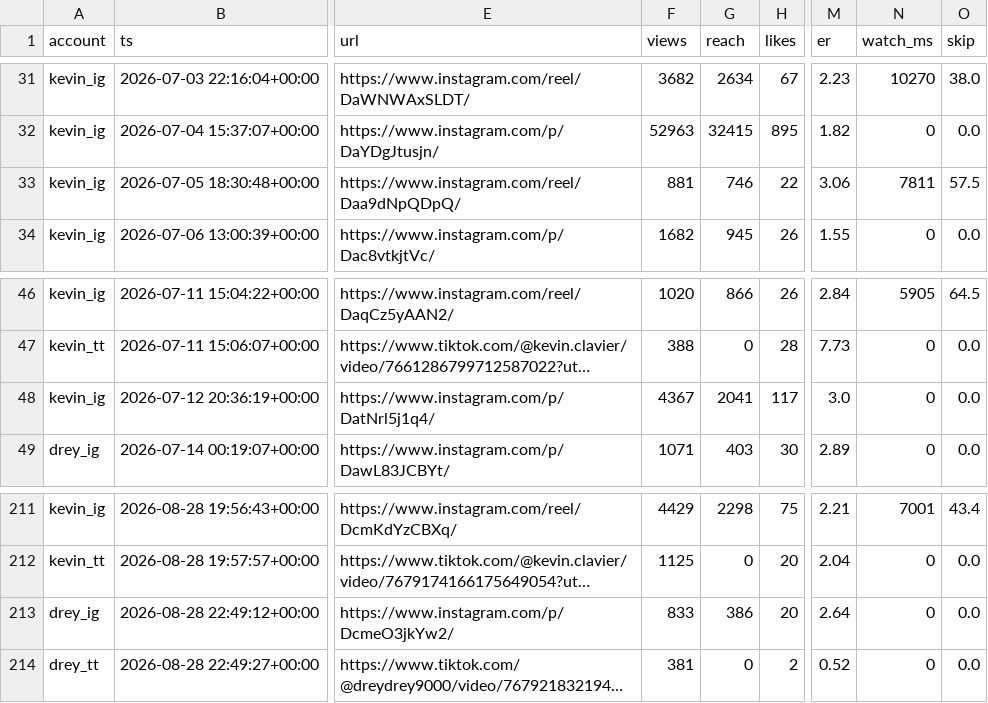
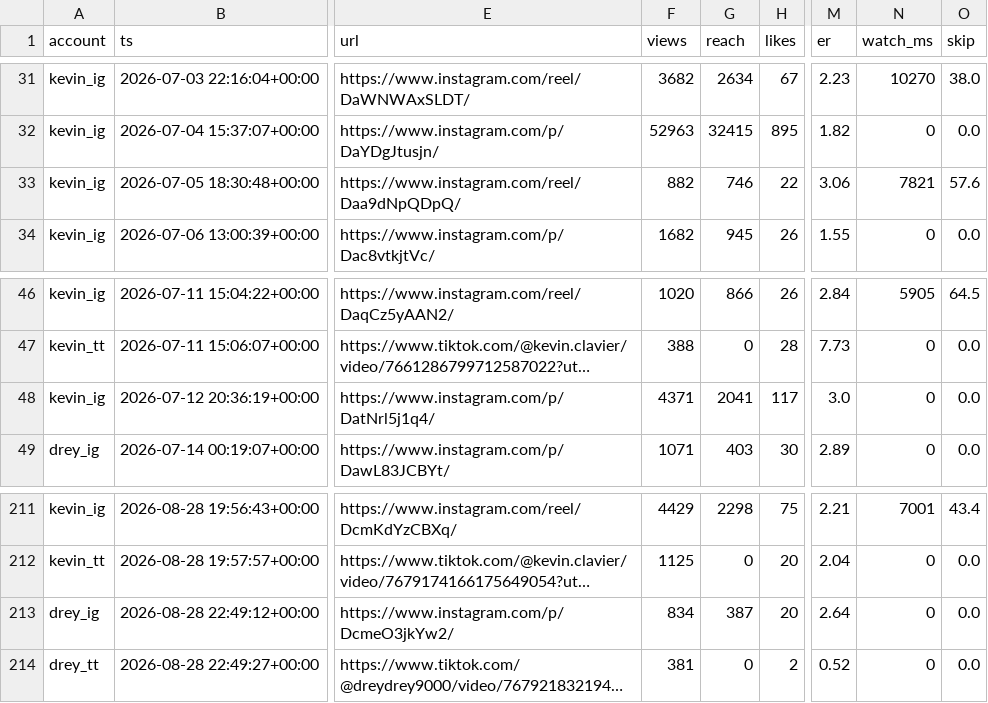
Before and after one commit to Dreydrey9000/chauncey-1bb-dashboard, a CSV file: posts_all.csv, drawn as a sheet; only a part is shown, gaps mark what is left out; long unchanged cells end in …; the diff covers the shown part only; the diff names each change by its address in the sheet, - before the commit and + after, or states it on an @@ line.

```diff
--- a/posts_all.csv
+++ b/posts_all.csv
-F33 (views): 881
+F33 (views): 882
-N33 (watch_ms): 7811
+N33 (watch_ms): 7821
-O33 (skip): 57.5
+O33 (skip): 57.6
-F48 (views): 4367
+F48 (views): 4371
-F213 (views): 833
+F213 (views): 834
-G213 (reach): 386
+G213 (reach): 387
```
Also changed, not shown: 50 edited cells elsewhere in this file, 9 other files.
